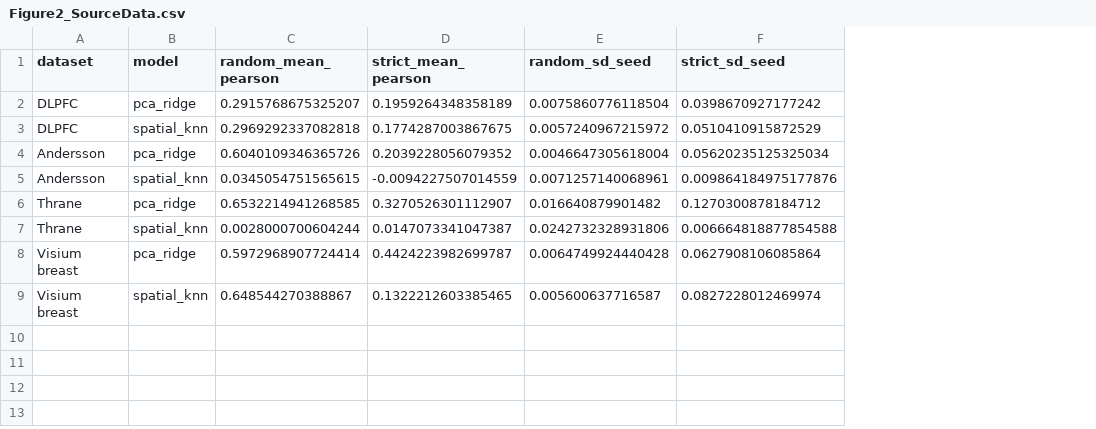
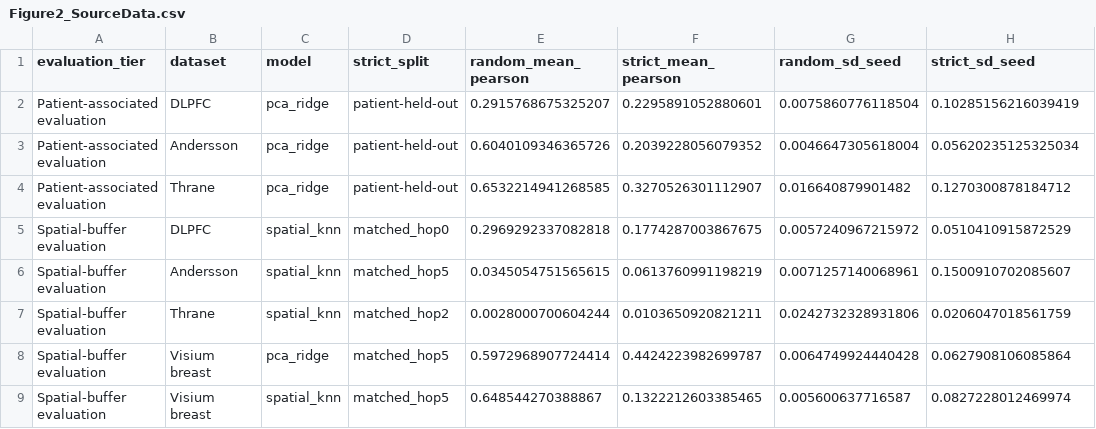
Before and after one commit to seefreewind/spatialleak, a CSV file: submission/nature_communications/source_data/Figure2_SourceData.csv, drawn as a sheet; addresses are those after the commit; the diff names each change by its address in the sheet, - before the commit and + after, or states it on an @@ line.

Commit message:
Harden final Nat Commun submission package

```diff
--- a/submission/nature_communications/source_data/Figure2_SourceData.csv
+++ b/submission/nature_communications/source_data/Figure2_SourceData.csv
+column A (evaluation_tier), row 2: Patient-associated evaluation; rows 5-9: all Spatial-buffer evaluation
+column D (strict_split), row 2: patient-held-out; rows 5-9: matched_hop0 | matched_hop5 | matched_hop2 | matched_hop5 | matched_hop5
-F2 (strict_mean_pearson): 0.1959264348358189
+F2 (strict_mean_pearson): 0.2295891052880601
-H2 (strict_sd_seed): 0.0398670927177242
+H2 (strict_sd_seed): 0.10285156216039419
@@ row 4 moved to row 3: Patient-associated evaluation @@
@@ row 6 moved to row 4: Patient-associated evaluation @@
-F6 (strict_mean_pearson): -0.0094227507014559
+F6 (strict_mean_pearson): 0.0613760991198219
-H6 (strict_sd_seed): 0.009864184975177876
+H6 (strict_sd_seed): 0.1500910702085607
-F7 (strict_mean_pearson): 0.0147073341047387
+F7 (strict_mean_pearson): 0.0103650920821211
-H7 (strict_sd_seed): 0.006664818877854588
+H7 (strict_sd_seed): 0.0206047018561759
```
Also changed, not shown: docs/reports/REFERENCE_FORENSIC_AUDIT.csv, submission/nature_communications/source_data/Figure4_SourceData.csv, 23 other files.
